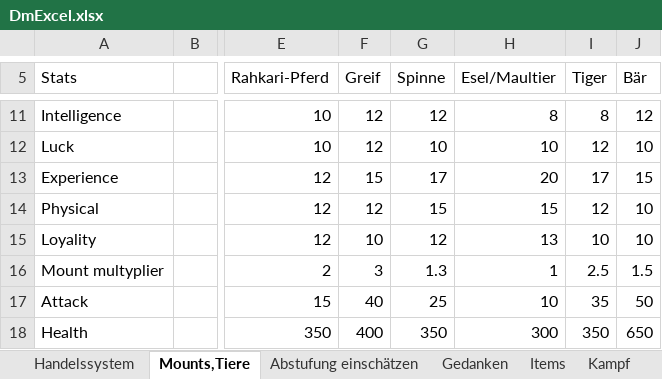
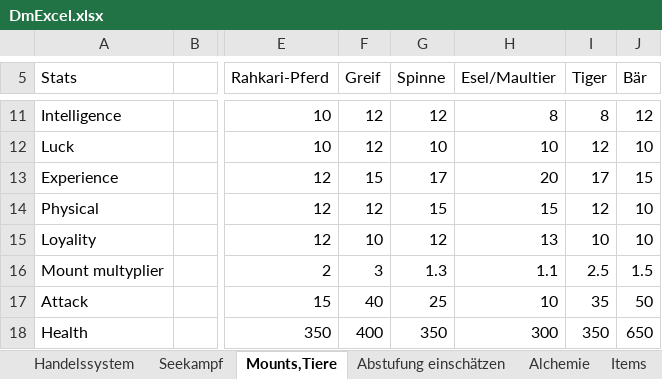
Before and after one commit to SValv/Orbis, an Excel workbook: Container/DmExcel.xlsx, sheet Mounts,Tiere, drawn as a sheet; only a part is shown, gaps mark what is left out; values as stored, in another font and other column widths than the file's, no borders; the diff names each change by its address in the sheet, - before the commit and + after, or states it on an @@ line.

```diff
--- a/Container/DmExcel.xlsx (sheet Mounts,Tiere)
+++ b/Container/DmExcel.xlsx (sheet Mounts,Tiere)
+sheet tab: Seekampf
-H16 (Esel/Maultier): 1
+H16 (Esel/Maultier): 1.1
```
Also changed, not shown: sheet Race_Start, sheet Pflanzen, sheet Attribute_concept, other sheet tabs, Container/CCrand.xlsx, 53 other files.
